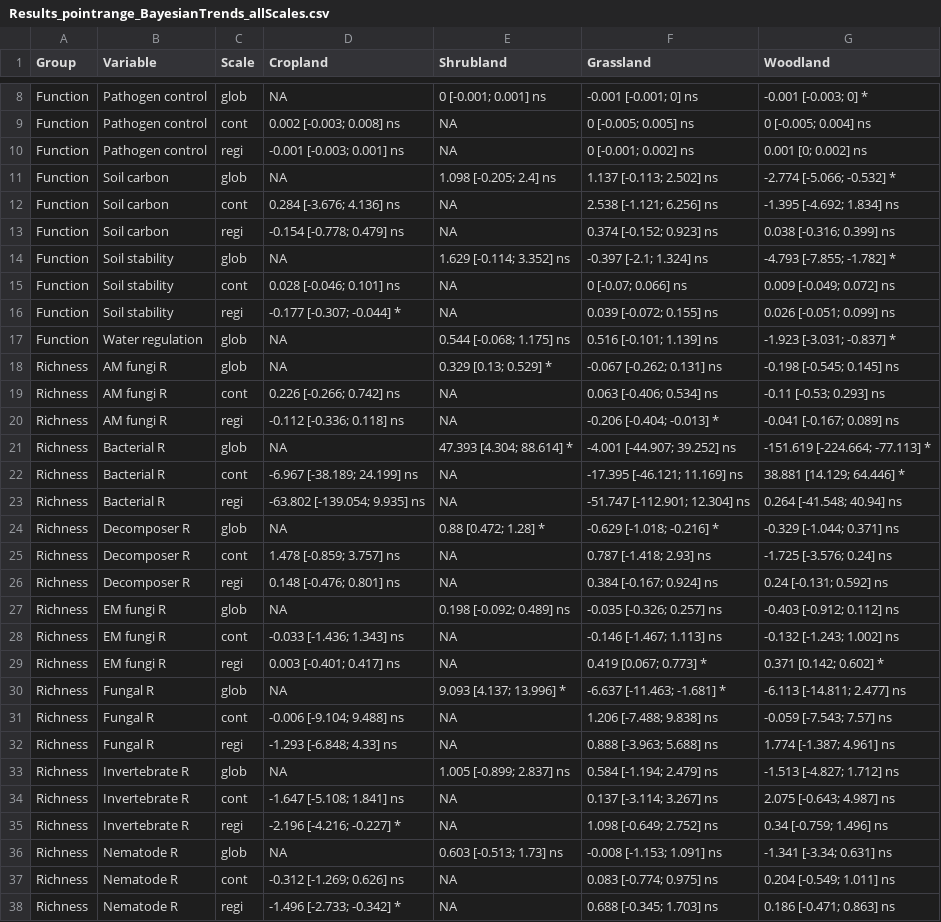
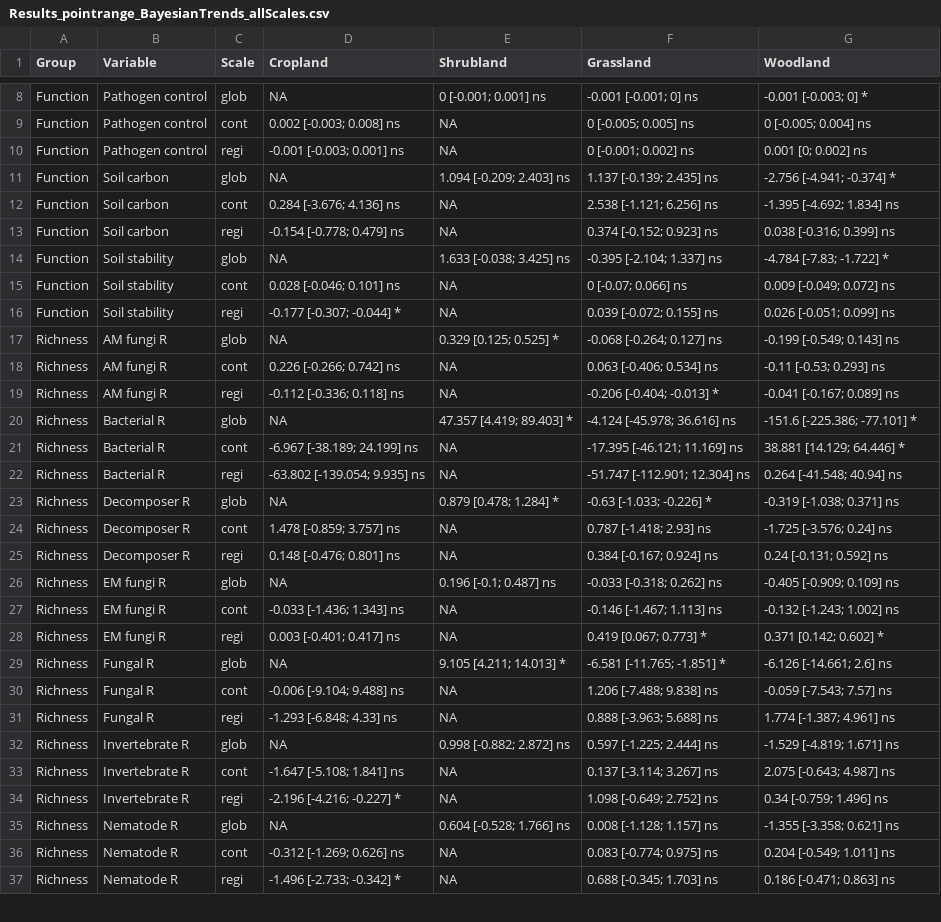
Before and after one commit to JeMaNd-r/Conservation_across_scales, a CSV file: figures/Results_pointrange_BayesianTrends_allScales.csv, drawn as a sheet; only a part is shown, gaps mark what is left out; the diff covers the shown part only.

```diff
--- a/figures/Results_pointrange_BayesianTrends_allScales.csv
+++ b/figures/Results_pointrange_BayesianTrends_allScales.csv
@@ -10,28 +10,27 @@ Function,Pathogen control,cont,0.002 [-0.003; 0.008] ns,NA,0 [-0.005; 0.005] ns,
 Function,Pathogen control,regi,-0.001 [-0.003; 0.001] ns,NA,0 [-0.001; 0.002] ns,0.001 [0; 0.002] ns
-Function,Soil carbon,glob,NA,1.098 [-0.205; 2.4] ns,1.137 [-0.113; 2.502] ns,-2.774 [-5.066; -0.532] *
+Function,Soil carbon,glob,NA,1.094 [-0.209; 2.403] ns,1.137 [-0.139; 2.435] ns,-2.756 [-4.941; -0.374] *
 Function,Soil carbon,cont,0.284 [-3.676; 4.136] ns,NA,2.538 [-1.121; 6.256] ns,-1.395 [-4.692; 1.834] ns
 Function,Soil carbon,regi,-0.154 [-0.778; 0.479] ns,NA,0.374 [-0.152; 0.923] ns,0.038 [-0.316; 0.399] ns
-Function,Soil stability,glob,NA,1.629 [-0.114; 3.352] ns,-0.397 [-2.1; 1.324] ns,-4.793 [-7.855; -1.782] *
+Function,Soil stability,glob,NA,1.633 [-0.038; 3.425] ns,-0.395 [-2.104; 1.337] ns,-4.784 [-7.83; -1.722] *
 Function,Soil stability,cont,0.028 [-0.046; 0.101] ns,NA,0 [-0.07; 0.066] ns,0.009 [-0.049; 0.072] ns
 Function,Soil stability,regi,-0.177 [-0.307; -0.044] *,NA,0.039 [-0.072; 0.155] ns,0.026 [-0.051; 0.099] ns
-Function,Water regulation,glob,NA,0.544 [-0.068; 1.175] ns,0.516 [-0.101; 1.139] ns,-1.923 [-3.031; -0.837] *
-Richness,AM fungi R,glob,NA,0.329 [0.13; 0.529] *,-0.067 [-0.262; 0.131] ns,-0.198 [-0.545; 0.145] ns
+Richness,AM fungi R,glob,NA,0.329 [0.125; 0.525] *,-0.068 [-0.264; 0.127] ns,-0.199 [-0.549; 0.143] ns
 Richness,AM fungi R,cont,0.226 [-0.266; 0.742] ns,NA,0.063 [-0.406; 0.534] ns,-0.11 [-0.53; 0.293] ns
 Richness,AM fungi R,regi,-0.112 [-0.336; 0.118] ns,NA,-0.206 [-0.404; -0.013] *,-0.041 [-0.167; 0.089] ns
-Richness,Bacterial R,glob,NA,47.393 [4.304; 88.614] *,-4.001 [-44.907; 39.252] ns,-151.619 [-224.664; -77.113] *
+Richness,Bacterial R,glob,NA,47.357 [4.419; 89.403] *,-4.124 [-45.978; 36.616] ns,-151.6 [-225.386; -77.101] *
 Richness,Bacterial R,cont,-6.967 [-38.189; 24.199] ns,NA,-17.395 [-46.121; 11.169] ns,38.881 [14.129; 64.446] *
 Richness,Bacterial R,regi,-63.802 [-139.054; 9.935] ns,NA,-51.747 [-112.901; 12.304] ns,0.264 [-41.548; 40.94] ns
-Richness,Decomposer R,glob,NA,0.88 [0.472; 1.28] *,-0.629 [-1.018; -0.216] *,-0.329 [-1.044; 0.371] ns
+Richness,Decomposer R,glob,NA,0.879 [0.478; 1.284] *,-0.63 [-1.033; -0.226] *,-0.319 [-1.038; 0.371] ns
 Richness,Decomposer R,cont,1.478 [-0.859; 3.757] ns,NA,0.787 [-1.418; 2.93] ns,-1.725 [-3.576; 0.24] ns
 Richness,Decomposer R,regi,0.148 [-0.476; 0.801] ns,NA,0.384 [-0.167; 0.924] ns,0.24 [-0.131; 0.592] ns
-Richness,EM fungi R,glob,NA,0.198 [-0.092; 0.489] ns,-0.035 [-0.326; 0.257] ns,-0.403 [-0.912; 0.112] ns
+Richness,EM fungi R,glob,NA,0.196 [-0.1; 0.487] ns,-0.033 [-0.318; 0.262] ns,-0.405 [-0.909; 0.109] ns
 Richness,EM fungi R,cont,-0.033 [-1.436; 1.343] ns,NA,-0.146 [-1.467; 1.113] ns,-0.132 [-1.243; 1.002] ns
 Richness,EM fungi R,regi,0.003 [-0.401; 0.417] ns,NA,0.419 [0.067; 0.773] *,0.371 [0.142; 0.602] *
-Richness,Fungal R,glob,NA,9.093 [4.137; 13.996] *,-6.637 [-11.463; -1.681] *,-6.113 [-14.811; 2.477] ns
+Richness,Fungal R,glob,NA,9.105 [4.211; 14.013] *,-6.581 [-11.765; -1.851] *,-6.126 [-14.661; 2.6] ns
 Richness,Fungal R,cont,-0.006 [-9.104; 9.488] ns,NA,1.206 [-7.488; 9.838] ns,-0.059 [-7.543; 7.57] ns
 Richness,Fungal R,regi,-1.293 [-6.848; 4.33] ns,NA,0.888 [-3.963; 5.688] ns,1.774 [-1.387; 4.961] ns
-Richness,Invertebrate R,glob,NA,1.005 [-0.899; 2.837] ns,0.584 [-1.194; 2.479] ns,-1.513 [-4.827; 1.712] ns
+Richness,Invertebrate R,glob,NA,0.998 [-0.882; 2.872] ns,0.597 [-1.225; 2.444] ns,-1.529 [-4.819; 1.671] ns
 Richness,Invertebrate R,cont,-1.647 [-5.108; 1.841] ns,NA,0.137 [-3.114; 3.267] ns,2.075 [-0.643; 4.987] ns
 Richness,Invertebrate R,regi,-2.196 [-4.216; -0.227] *,NA,1.098 [-0.649; 2.752] ns,0.34 [-0.759; 1.496] ns
-Richness,Nematode R,glob,NA,0.603 [-0.513; 1.73] ns,-0.008 [-1.153; 1.091] ns,-1.341 [-3.34; 0.631] ns
+Richness,Nematode R,glob,NA,0.604 [-0.528; 1.766] ns,0.008 [-1.128; 1.157] ns,-1.355 [-3.358; 0.621] ns
 Richness,Nematode R,cont,-0.312 [-1.269; 0.626] ns,NA,0.083 [-0.774; 0.975] ns,0.204 [-0.549; 1.011] ns
```
Also changed, not shown: 23 edited cells elsewhere in this file, figures/Results_pointrange_BayesianTrends_allScales_grouped.csv, figures/Results_pointrange_d-value_medianCI_allScales_grouped.csv, 6 other files.
